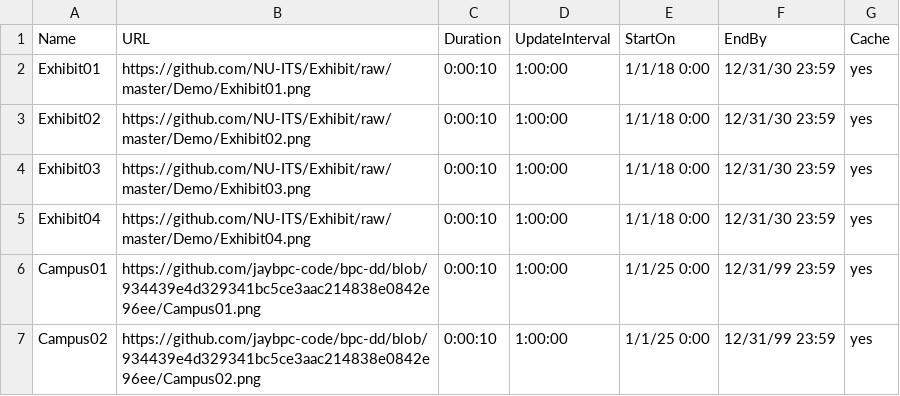
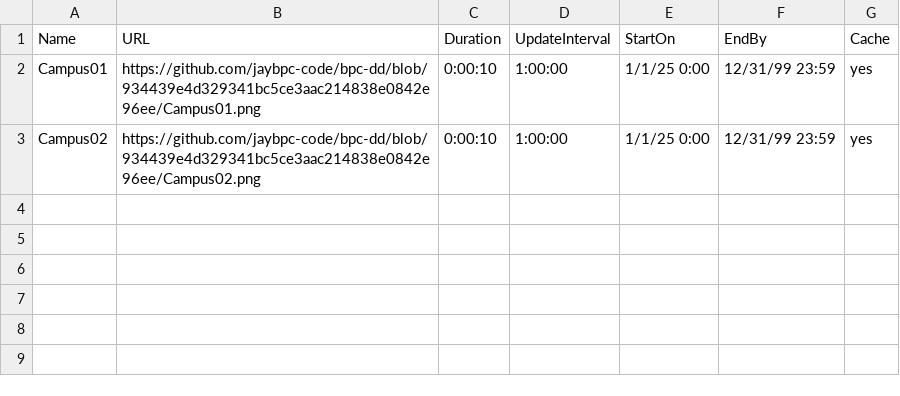
Before and after one commit to jaybpc-code/bpc-dd, a CSV file: bpc-dd-preferences.csv, drawn as a sheet.

Commit message:
Update bpc-dd-preferences.csv

```diff
--- a/bpc-dd-preferences.csv
+++ b/bpc-dd-preferences.csv
@@ -1,6 +1,2 @@
 Name,URL,Duration,UpdateInterval,StartOn,EndBy,Cache
-Exhibit01,https://github.com/NU-ITS/Exhibit/raw/master/Demo/Exhibit01.png,0:00:10,1:00:00,1/1/18 0:00,12/31/30 23:59,yes
-Exhibit02,https://github.com/NU-ITS/Exhibit/raw/master/Demo/Exhibit02.png,0:00:10,1:00:00,1/1/18 0:00,12/31/30 23:59,yes
-Exhibit03,https://github.com/NU-ITS/Exhibit/raw/master/Demo/Exhibit03.png,0:00:10,1:00:00,1/1/18 0:00,12/31/30 23:59,yes
-Exhibit04,https://github.com/NU-ITS/Exhibit/raw/master/Demo/Exhibit04.png,0:00:10,1:00:00,1/1/18 0:00,12/31/30 23:59,yes
 Campus01,https://github.com/jaybpc-code/bpc-dd/blob/934439e4d329341bc5ce3aac214838e0842e96ee/Campus01.png,0:00:10,1:00:00,1/1/25 0:00,12/31/99 23:59,yes
```
